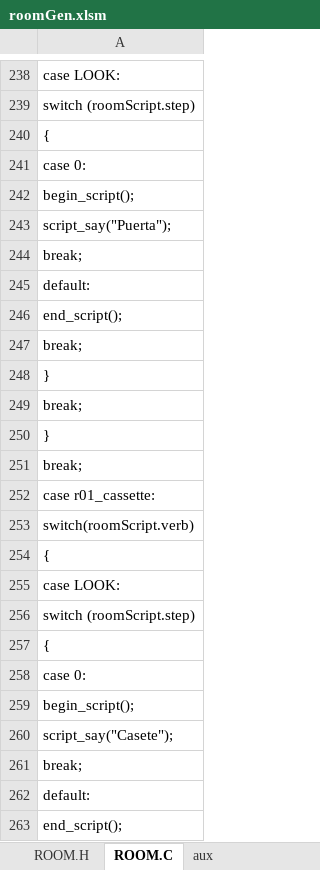
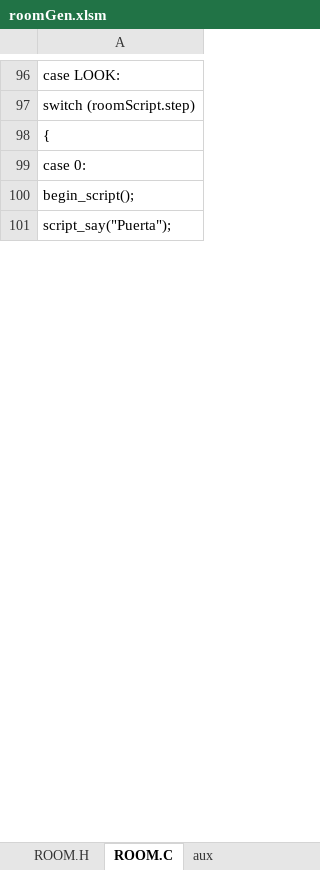
Before and after one commit to warrior-rockk/out-of-cash, an Excel workbook: tools/roomGen.xlsm, sheet ROOM.C, drawn as a sheet; only a part is shown, gaps mark what is left out; values as stored, in another font and other column widths than the file's, no borders; the diff covers the shown part only; the diff names each change by its address in the sheet, - before the commit and + after, or states it on an @@ line.

```diff
--- a/tools/roomGen.xlsm (sheet ROOM.C)
+++ b/tools/roomGen.xlsm (sheet ROOM.C)
-row 244: break;
-row 245: default:
-row 246: end_script();
-row 247: break;
-row 248: }
-row 249: break;
-row 250: }
-row 251: break;
-row 252: case r01_cassette:
-row 253: switch(roomScript.verb)
-row 254: {
-row 255: case LOOK:
-row 256: switch (roomScript.step)
-row 257: {
-row 258: case 0:
-row 259: begin_script();
-row 260: script_say("Casete");
-row 261: break;
-row 262: default:
-row 263: end_script();
```
Also changed, not shown: 394 removed rows and 20 edited cells elsewhere in this sheet, sheet ROOM.H, sheet Room Data, sheet Room Hotspots, charts or pictures, 17 other files.
